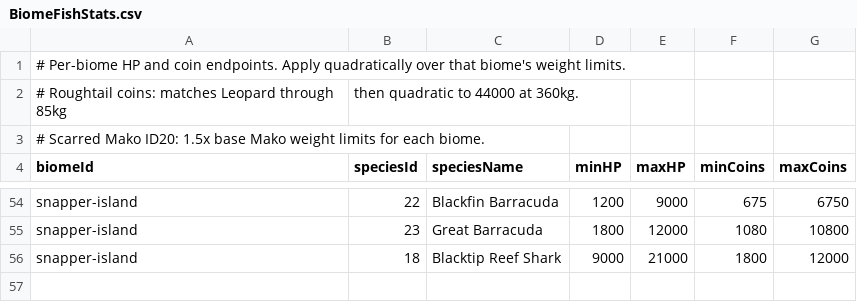
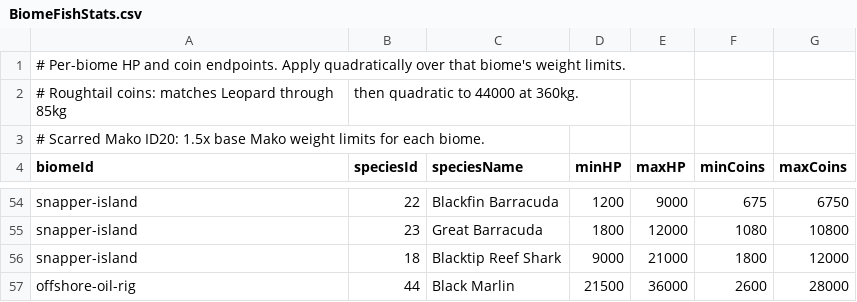
Before and after one commit to GalacticSlayer/3D-Android-Open-World, a CSV file: Assets/Resources/FishingTuning/BiomeFishStats.csv, drawn as a sheet; only a part is shown, gaps mark what is left out; the diff names each change by its address in the sheet, - before the commit and + after, or states it on an @@ line.

Commit message:
Add isolated Black Marlin oil-rig stats, weights and bait tables

```diff
--- a/Assets/Resources/FishingTuning/BiomeFishStats.csv
+++ b/Assets/Resources/FishingTuning/BiomeFishStats.csv
+row 57: offshore-oil-rig | 44 | Black Marlin | 21500 | 36000 | 2600 | 28000
```
